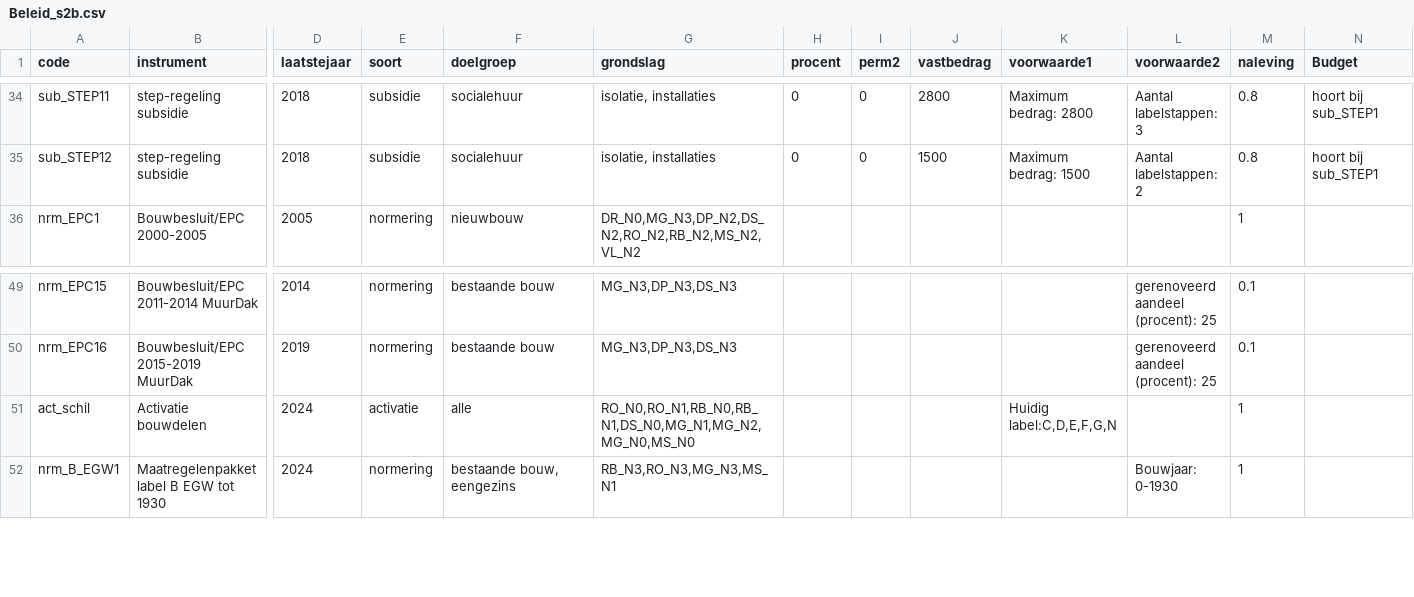
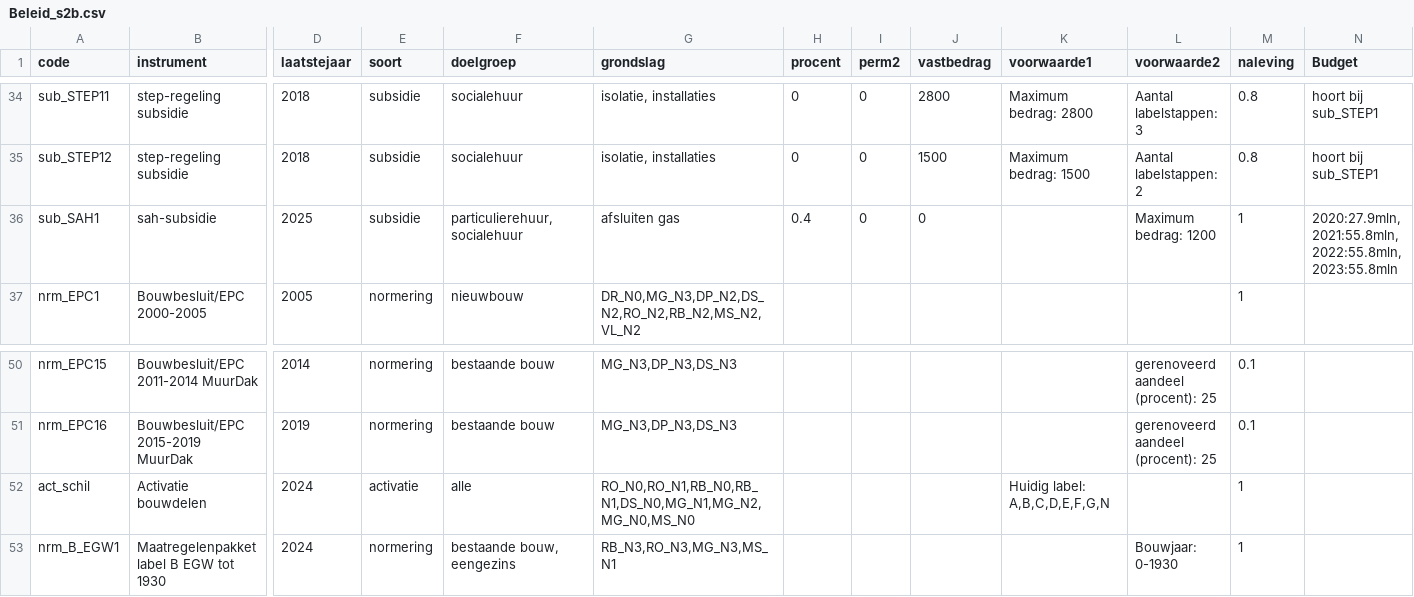
Before and after one commit to fernandezgomezk/model-hestia-public, a CSV file: Runs/Beleid_s2b.csv, drawn as a sheet; only a part is shown, gaps mark what is left out; addresses are those after the commit; rows hold the shown columns only; the diff names each change by its address in the sheet, - before the commit and + after, or states it on an @@ line.

Commit message:
toevoegen SAH subsidie, verwijderen min label eis voor activatie

```diff
--- a/Runs/Beleid_s2b.csv
+++ b/Runs/Beleid_s2b.csv
+row 36: sub_SAH1 | sah-subsidie | 2025 | subsidie | particulierehuur,socialehuur | afsluiten gas | 0.4 | 0 | 0 |  | Maximum bedrag: 1200 | 1 | 2020:27.9mln, 2021:55.8mln, 2022:55.8mln, 2023:55.8mln
-K52 (voorwaarde1): Huidig label:C,D,E,F,G,N
+K52 (voorwaarde1): Huidig label: A,B,C,D,E,F,G,N
```
Also changed, not shown: Runs/Beleid_s1a.csv, Runs/Beleid_s1b.csv, 3 other files.
